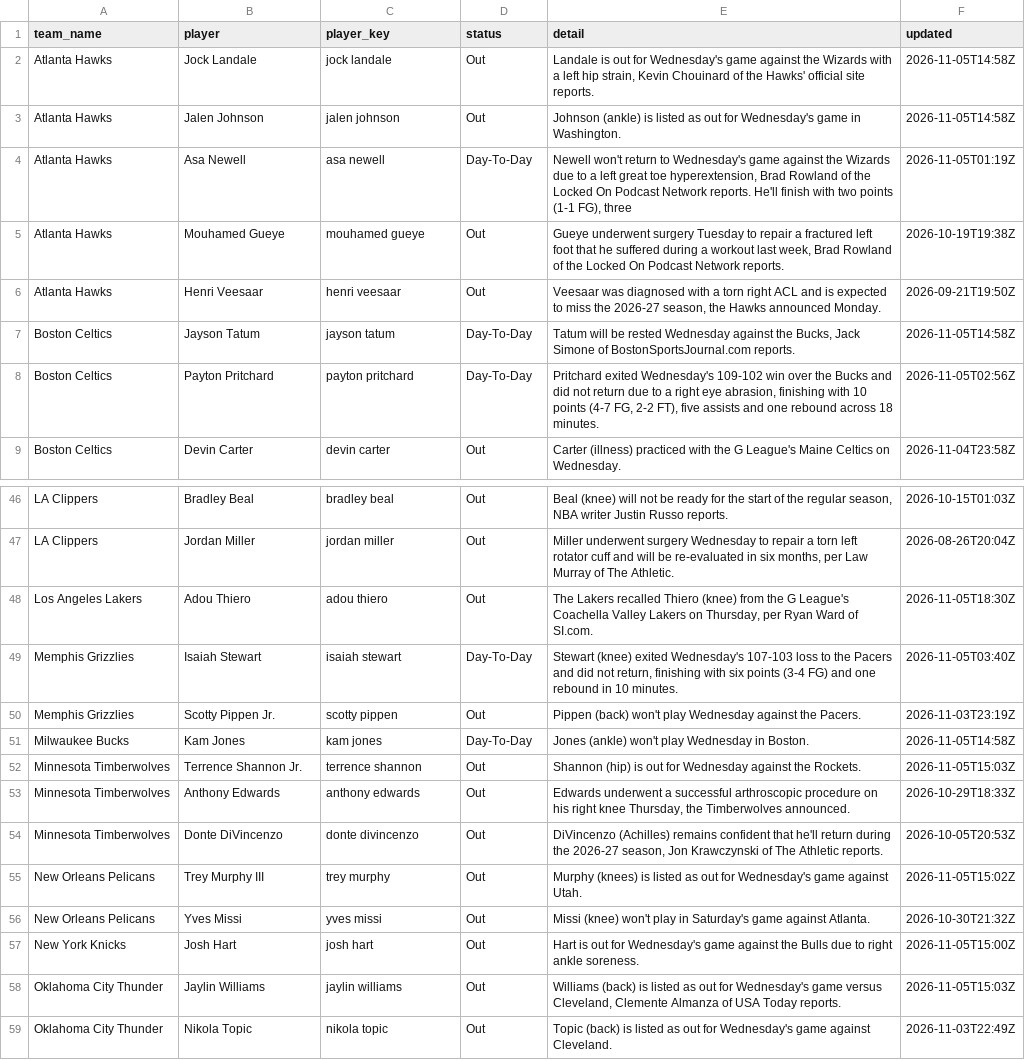
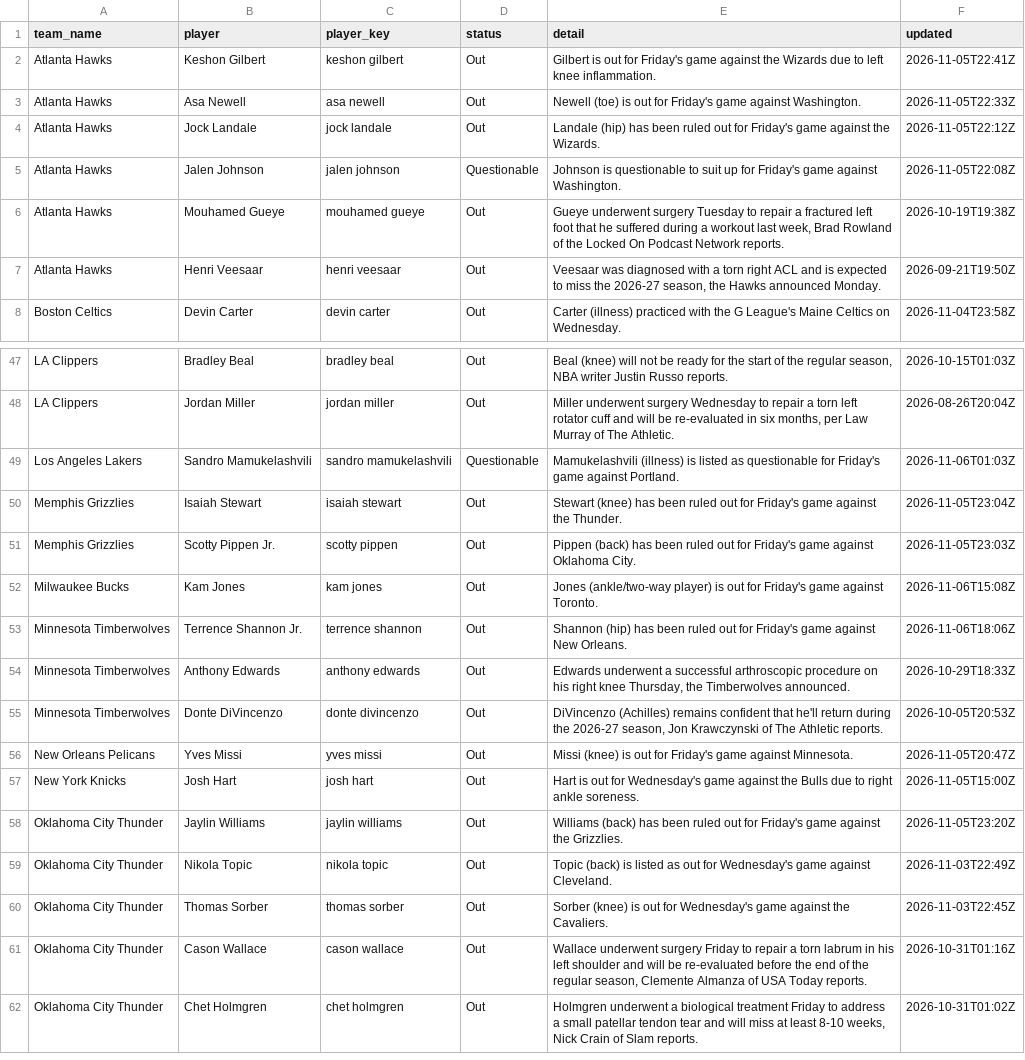
Before and after one commit to darcyedmiston/nba-odds, a CSV file: data/injuries/latest.csv, drawn as a sheet; only a part is shown, gaps mark what is left out; the shorter side is filled out with more unchanged rows; the diff covers the shown part only.

```diff
--- a/data/injuries/latest.csv
+++ b/data/injuries/latest.csv
@@ -1,9 +1,8 @@
 team_name,player,player_key,status,detail,updated
-Atlanta Hawks,Jock Landale,jock landale,Out,"Landale is out for Wednesday's game against the Wizards with a left hip strain, Kevin Chouinard of the Hawks' official site reports.",2026-11-05T14:58Z
-Atlanta Hawks,Jalen Johnson,jalen johnson,Out,Johnson (ankle) is listed as out for Wednesday's game in Washington.,2026-11-05T14:58Z
-Atlanta Hawks,Asa Newell,asa newell,Day-To-Day,"Newell won't return to Wednesday's game against the Wizards due to a left great toe hyperextension, Brad Rowland of the Locked On Podcast Network reports. He'll finish with two points (1-1 FG), three ",2026-11-05T01:19Z
+Atlanta Hawks,Keshon Gilbert,keshon gilbert,Out,Gilbert is out for Friday's game against the Wizards due to left knee inflammation.,2026-11-05T22:41Z
+Atlanta Hawks,Asa Newell,asa newell,Out,Newell (toe) is out for Friday's game against Washington.,2026-11-05T22:33Z
+Atlanta Hawks,Jock Landale,jock landale,Out,Landale (hip) has been ruled out for Friday's game against the Wizards.,2026-11-05T22:12Z
+Atlanta Hawks,Jalen Johnson,jalen johnson,Questionable,Johnson is questionable to suit up for Friday's game against Washington.,2026-11-05T22:08Z
 Atlanta Hawks,Mouhamed Gueye,mouhamed gueye,Out,"Gueye underwent surgery Tuesday to repair a fractured left foot that he suffered during a workout last week, Brad Rowland of the Locked On Podcast Network reports.",2026-10-19T19:38Z
 Atlanta Hawks,Henri Veesaar,henri veesaar,Out,"Veesaar was diagnosed with a torn right ACL and is expected to miss the 2026-27 season, the Hawks announced Monday.",2026-09-21T19:50Z
-Boston Celtics,Jayson Tatum,jayson tatum,Day-To-Day,"Tatum will be rested Wednesday against the Bucks, Jack Simone of BostonSportsJournal.com reports.",2026-11-05T14:58Z
-Boston Celtics,Payton Pritchard,payton pritchard,Day-To-Day,"Pritchard exited Wednesday's 109-102 win over the Bucks and did not return due to a right eye abrasion, finishing with 10 points (4-7 FG, 2-2 FT), five assists and one rebound across 18 minutes.",2026-11-05T02:56Z
 Boston Celtics,Devin Carter,devin carter,Out,Carter (illness) practiced with the G League's Maine Celtics on Wednesday.,2026-11-04T23:58Z
@@ -47,13 +48,12 @@ LA Clippers,Bradley Beal,bradley beal,Out,"Beal (knee) will not be ready for the
 LA Clippers,Jordan Miller,jordan miller,Out,"Miller underwent surgery Wednesday to repair a torn left rotator cuff and will be re-evaluated in six months, per Law Murray of The Athletic.",2026-08-26T20:04Z
-Los Angeles Lakers,Adou Thiero,adou thiero,Out,"The Lakers recalled Thiero (knee) from the G League's Coachella Valley Lakers on Thursday, per Ryan Ward of SI.com.",2026-11-05T18:30Z
-Memphis Grizzlies,Isaiah Stewart,isaiah stewart,Day-To-Day,"Stewart (knee) exited Wednesday's 107-103 loss to the Pacers and did not return, finishing with six points (3-4 FG) and one rebound in 10 minutes.",2026-11-05T03:40Z
-Memphis Grizzlies,Scotty Pippen Jr.,scotty pippen,Out,Pippen (back) won't play Wednesday against the Pacers.,2026-11-03T23:19Z
-Milwaukee Bucks,Kam Jones,kam jones,Day-To-Day,Jones (ankle) won't play Wednesday in Boston.,2026-11-05T14:58Z
-Minnesota Timberwolves,Terrence Shannon Jr.,terrence shannon,Out,Shannon (hip) is out for Wednesday against the Rockets.,2026-11-05T15:03Z
+Los Angeles Lakers,Sandro Mamukelashvili,sandro mamukelashvili,Questionable,Mamukelashvili (illness) is listed as questionable for Friday's game against Portland.,2026-11-06T01:03Z
+Memphis Grizzlies,Isaiah Stewart,isaiah stewart,Out,Stewart (knee) has been ruled out for Friday's game against the Thunder.,2026-11-05T23:04Z
+Memphis Grizzlies,Scotty Pippen Jr.,scotty pippen,Out,Pippen (back) has been ruled out for Friday's game against Oklahoma City.,2026-11-05T23:03Z
+Milwaukee Bucks,Kam Jones,kam jones,Out,Jones (ankle/two-way player) is out for Friday's game against Toronto.,2026-11-06T15:08Z
+Minnesota Timberwolves,Terrence Shannon Jr.,terrence shannon,Out,Shannon (hip) has been ruled out for Friday's game against New Orleans.,2026-11-06T18:06Z
 Minnesota Timberwolves,Anthony Edwards,anthony edwards,Out,"Edwards underwent a successful arthroscopic procedure on his right knee Thursday, the Timberwolves announced.",2026-10-29T18:33Z
 Minnesota Timberwolves,Donte DiVincenzo,donte divincenzo,Out,"DiVincenzo (Achilles) remains confident that he'll return during the 2026-27 season, Jon Krawczynski of The Athletic reports.",2026-10-05T20:53Z
-New Orleans Pelicans,Trey Murphy III,trey murphy,Out,Murphy (knees) is listed as out for Wednesday's game against Utah.,2026-11-05T15:02Z
-New Orleans Pelicans,Yves Missi,yves missi,Out,Missi (knee) won't play in Saturday's game against Atlanta.,2026-10-30T21:32Z
+New Orleans Pelicans,Yves Missi,yves missi,Out,Missi (knee) is out for Friday's game against Minnesota.,2026-11-05T20:47Z
 New York Knicks,Josh Hart,josh hart,Out,Hart is out for Wednesday's game against the Bulls due to right ankle soreness.,2026-11-05T15:00Z
-Oklahoma City Thunder,Jaylin Williams,jaylin williams,Out,"Williams (back) is listed as out for Wednesday's game versus Cleveland, Clemente Almanza of USA Today reports.",2026-11-05T15:03Z
+Oklahoma City Thunder,Jaylin Williams,jaylin williams,Out,Williams (back) has been ruled out for Friday's game against the Grizzlies.,2026-11-05T23:20Z
 Oklahoma City Thunder,Nikola Topic,nikola topic,Out,Topic (back) is listed as out for Wednesday's game against Cleveland.,2026-11-03T22:49Z
```
Also changed, not shown: 10 added rows, 4 removed rows and 27 edited cells elsewhere in this file, 11 other files.
